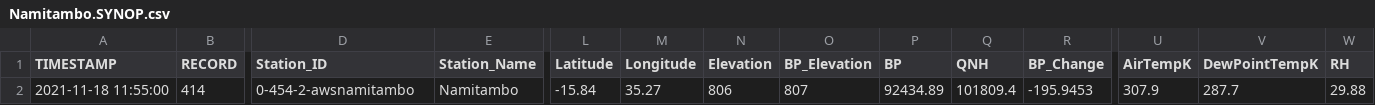
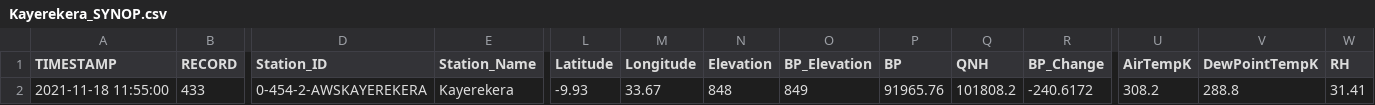
Before and after one commit to wmo-im/csv2bufr, a CSV file: data/input/Kayerekera_SYNOP.csv (was data/input/Namitambo.SYNOP.csv), drawn as a sheet; only a part is shown, gaps mark what is left out; the diff covers the shown part only; the diff names each change by its address in the sheet, - before the commit and + after, or states it on an @@ line.

```diff
--- a/data/input/Namitambo.SYNOP.csv
+++ b/data/input/Kayerekera_SYNOP.csv
-B2 (RECORD): 414
+B2 (RECORD): 433
-D2 (Station_ID): 0-454-2-awsnamitambo
+D2 (Station_ID): 0-454-2-AWSKAYEREKERA
-E2 (Station_Name): Namitambo
+E2 (Station_Name): Kayerekera
-L2 (Latitude): -15.84
+L2 (Latitude): -9.93
-M2 (Longitude): 35.27
+M2 (Longitude): 33.67
-N2 (Elevation): 806
+N2 (Elevation): 848
-O2 (BP_Elevation): 807
+O2 (BP_Elevation): 849
-P2 (BP): 92434.89
+P2 (BP): 91965.76
-Q2 (QNH): 101809.4
+Q2 (QNH): 101808.2
-R2 (BP_Change): -195.9453
+R2 (BP_Change): -240.6172
-U2 (AirTempK): 307.9
+U2 (AirTempK): 308.2
-V2 (DewPointTempK): 287.7
+V2 (DewPointTempK): 288.8
-W2 (RH): 29.88
+W2 (RH): 31.41
```
Also changed, not shown: 10 edited cells elsewhere in this file, 9 other files.
